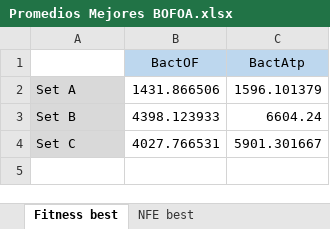
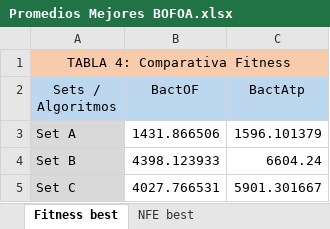
Before and after one commit to Frederick161021/BFOA_Repository, an Excel workbook: Tablas Comparativas/Promedios Mejores BOFOA.xlsx, sheet Fitness best, drawn as a sheet; values as stored, in another font and other column widths than the file's, no borders; charts and pictures not drawn; addresses are those after the commit; the diff names each change by its address in the sheet, - before the commit and + after, or states it on an @@ line.

Commit message:
graficas y tablas

```diff
--- a/Tablas Comparativas/Promedios Mejores BOFOA.xlsx (sheet Fitness best)
+++ b/Tablas Comparativas/Promedios Mejores BOFOA.xlsx (sheet Fitness best)
+row 1: TABLA 4: Comparativa Fitness
-A2: (empty)
+A2: Sets / Algoritmos
-A2 fill: none
+A2 fill: #BDD7EE
```
Also changed, not shown: sheet NFE best, charts or pictures, Tablas Comparativas/Grafiacas Y Tablas con las 30 Iteraciones BFOA.xlsx, 8 other files.
